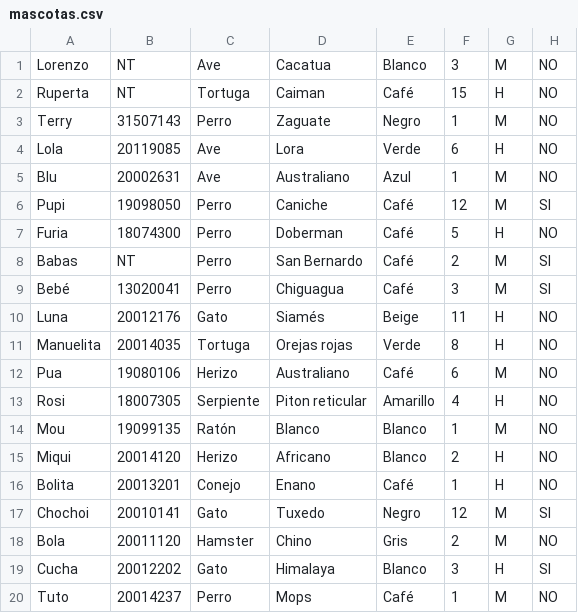
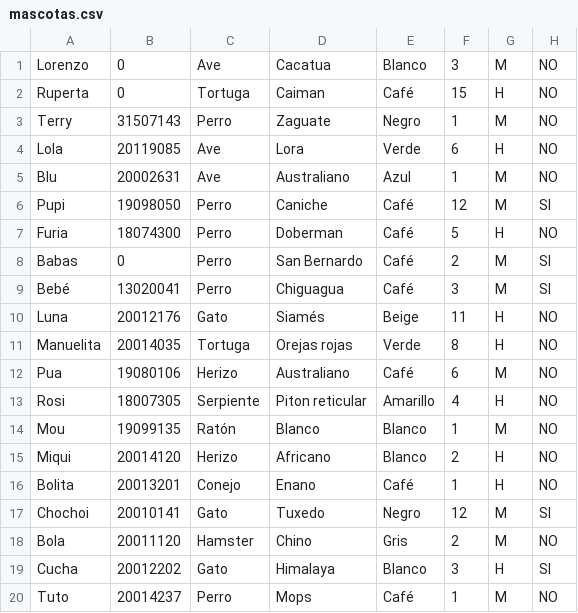
Before and after one commit to SanJoseTEC2014/DogsLovers, a CSV file: PrototiposDL/bin/dogslovers/recursos/casosprueba/mascotas.csv, drawn as a sheet; only a part is shown; the diff names each change by its address in the sheet, - before the commit and + after, or states it on an @@ line.

```diff
--- a/PrototiposDL/bin/dogslovers/recursos/casosprueba/mascotas.csv
+++ b/PrototiposDL/bin/dogslovers/recursos/casosprueba/mascotas.csv
-B1:B2: NT
+B1:B2: 0
-B8: NT
+B8: 0
```
Also changed, not shown: 3 other files.
